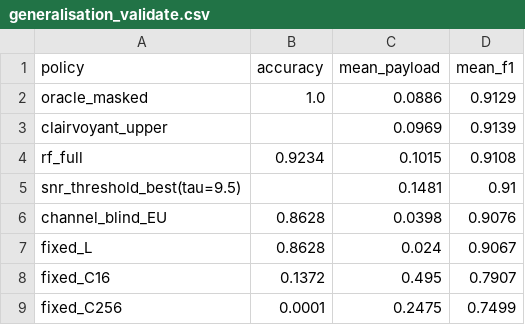
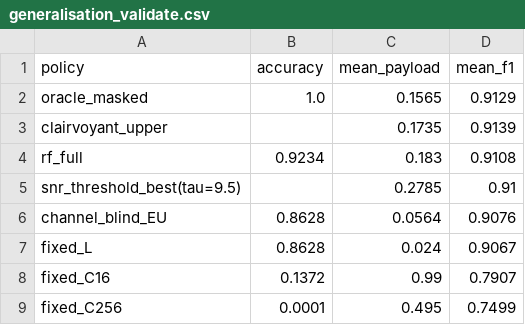
Before and after one commit to pyyue9836/ca-tosg, a CSV file: paper1/results/policy_v3/generalisation_validate.csv, drawn as a sheet.

```diff
--- a/paper1/results/policy_v3/generalisation_validate.csv
+++ b/paper1/results/policy_v3/generalisation_validate.csv
@@ -1,9 +1,9 @@
 policy,accuracy,mean_payload,mean_f1
-oracle_masked,1.0,0.0886,0.9129
-clairvoyant_upper,,0.0969,0.9139
-rf_full,0.9234,0.1015,0.9108
-snr_threshold_best(tau=9.5),,0.1481,0.91
-channel_blind_EU,0.8628,0.0398,0.9076
+oracle_masked,1.0,0.1565,0.9129
+clairvoyant_upper,,0.1735,0.9139
+rf_full,0.9234,0.183,0.9108
+snr_threshold_best(tau=9.5),,0.2785,0.91
+channel_blind_EU,0.8628,0.0564,0.9076
 fixed_L,0.8628,0.024,0.9067
-fixed_C16,0.1372,0.495,0.7907
-fixed_C256,0.0001,0.2475,0.7499
+fixed_C16,0.1372,0.99,0.7907
+fixed_C256,0.0001,0.495,0.7499
```
Also changed, not shown: paper1/results/ablation_v3/a2_difficulty_reliable_v3.csv, paper1/results/policy_v3/frontier_culver.csv, 21 other files.
